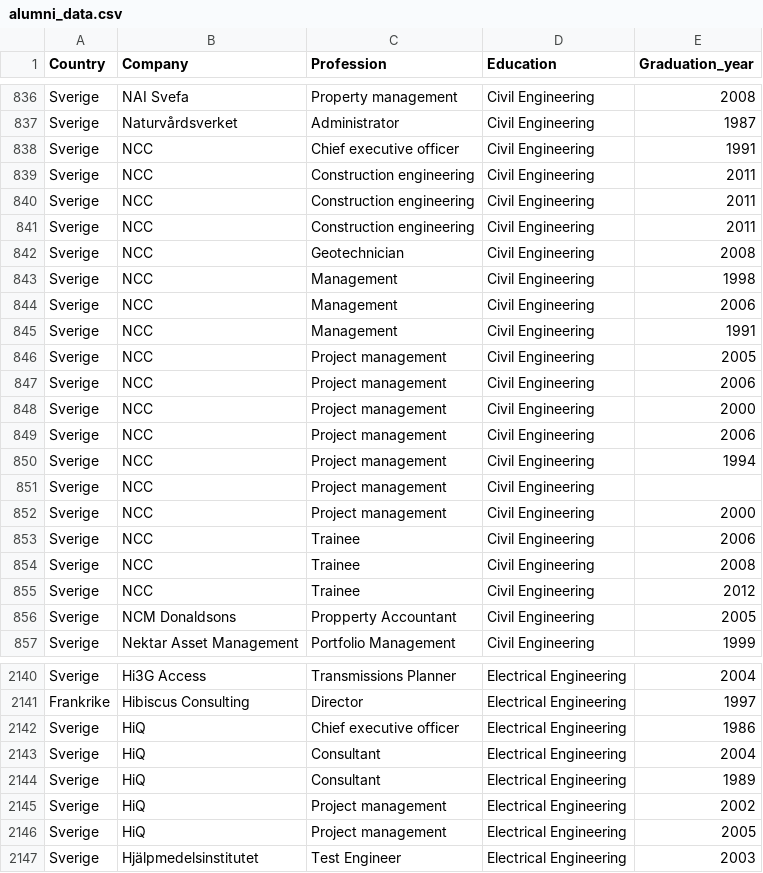
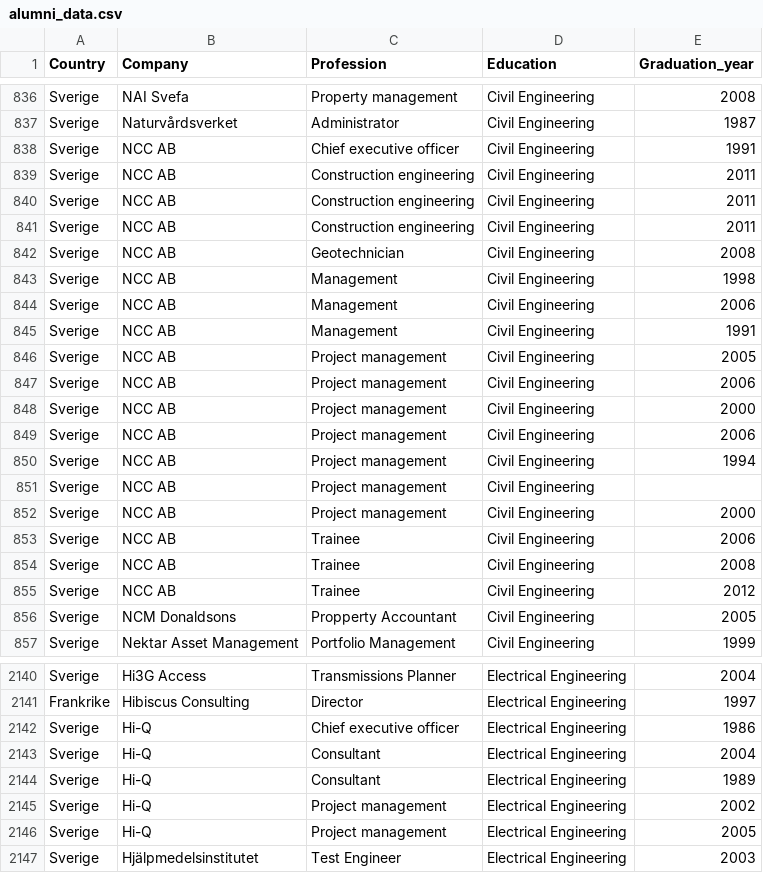
Before and after one commit to carolinelindstrom/carolinelindstrom.github.io, a CSV file: data/alumni_data.csv, drawn as a sheet; only a part is shown, gaps mark what is left out; the diff covers the shown part only.

Commit message:
companies wikipedia data changes

```diff
--- a/data/alumni_data.csv
+++ b/data/alumni_data.csv
@@ -837,20 +837,20 @@ Sverige,NAI Svefa,Property management,Civil Engineering,2008
 Sverige,Naturvårdsverket,Administrator,Civil Engineering,1987
-Sverige,NCC,Chief executive officer,Civil Engineering,1991
-Sverige,NCC,Construction engineering,Civil Engineering,2011
-Sverige,NCC,Construction engineering,Civil Engineering,2011
-Sverige,NCC,Construction engineering,Civil Engineering,2011
-Sverige,NCC,Geotechnician,Civil Engineering,2008
-Sverige,NCC,Management,Civil Engineering,1998
-Sverige,NCC,Management,Civil Engineering,2006
-Sverige,NCC,Management,Civil Engineering,1991
-Sverige,NCC,Project management,Civil Engineering,2005
-Sverige,NCC,Project management,Civil Engineering,2006
-Sverige,NCC,Project management,Civil Engineering,2000
-Sverige,NCC,Project management,Civil Engineering,2006
-Sverige,NCC,Project management,Civil Engineering,1994
-Sverige,NCC,Project management,Civil Engineering,
-Sverige,NCC,Project management,Civil Engineering,2000
-Sverige,NCC,Trainee,Civil Engineering,2006
-Sverige,NCC,Trainee,Civil Engineering,2008
-Sverige,NCC,Trainee,Civil Engineering,2012
+Sverige,NCC AB,Chief executive officer,Civil Engineering,1991
+Sverige,NCC AB,Construction engineering,Civil Engineering,2011
+Sverige,NCC AB,Construction engineering,Civil Engineering,2011
+Sverige,NCC AB,Construction engineering,Civil Engineering,2011
+Sverige,NCC AB,Geotechnician,Civil Engineering,2008
+Sverige,NCC AB,Management,Civil Engineering,1998
+Sverige,NCC AB,Management,Civil Engineering,2006
+Sverige,NCC AB,Management,Civil Engineering,1991
+Sverige,NCC AB,Project management,Civil Engineering,2005
+Sverige,NCC AB,Project management,Civil Engineering,2006
+Sverige,NCC AB,Project management,Civil Engineering,2000
+Sverige,NCC AB,Project management,Civil Engineering,2006
+Sverige,NCC AB,Project management,Civil Engineering,1994
+Sverige,NCC AB,Project management,Civil Engineering,
+Sverige,NCC AB,Project management,Civil Engineering,2000
+Sverige,NCC AB,Trainee,Civil Engineering,2006
+Sverige,NCC AB,Trainee,Civil Engineering,2008
+Sverige,NCC AB,Trainee,Civil Engineering,2012
 Sverige,NCM Donaldsons,Propperty Accountant,Civil Engineering,2005
@@ -2141,7 +2141,7 @@ Sverige,Hi3G Access,Transmissions Planner,Electrical Engineering,2004
 Frankrike,Hibiscus Consulting,Director,Electrical Engineering,1997
-Sverige,HiQ,Chief executive officer,Electrical Engineering,1986
-Sverige,HiQ,Consultant,Electrical Engineering,2004
-Sverige,HiQ,Consultant,Electrical Engineering,1989
-Sverige,HiQ,Project management,Electrical Engineering,2002
-Sverige,HiQ,Project management,Electrical Engineering,2005
+Sverige,Hi-Q,Chief executive officer,Electrical Engineering,1986
+Sverige,Hi-Q,Consultant,Electrical Engineering,2004
+Sverige,Hi-Q,Consultant,Electrical Engineering,1989
+Sverige,Hi-Q,Project management,Electrical Engineering,2002
+Sverige,Hi-Q,Project management,Electrical Engineering,2005
 Sverige,Hjälpmedelsinstitutet,Test Engineer,Electrical Engineering,2003
```
Also changed, not shown: 116 edited cells elsewhere in this file.
